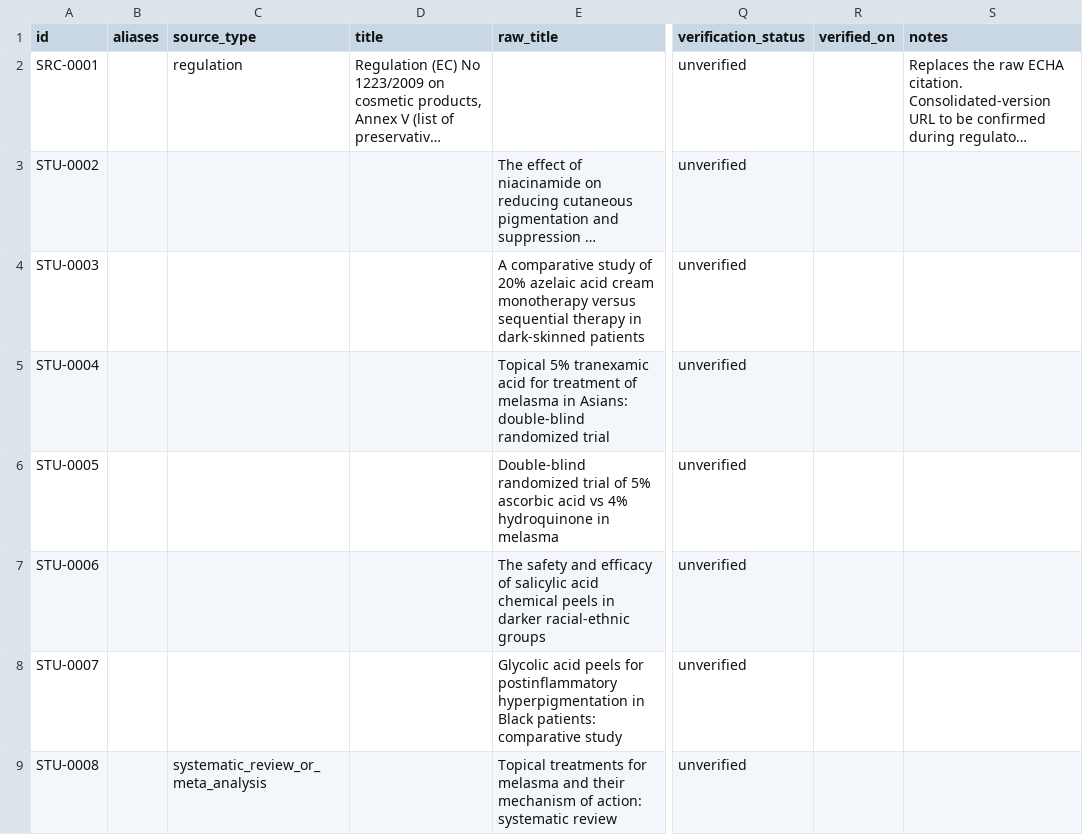
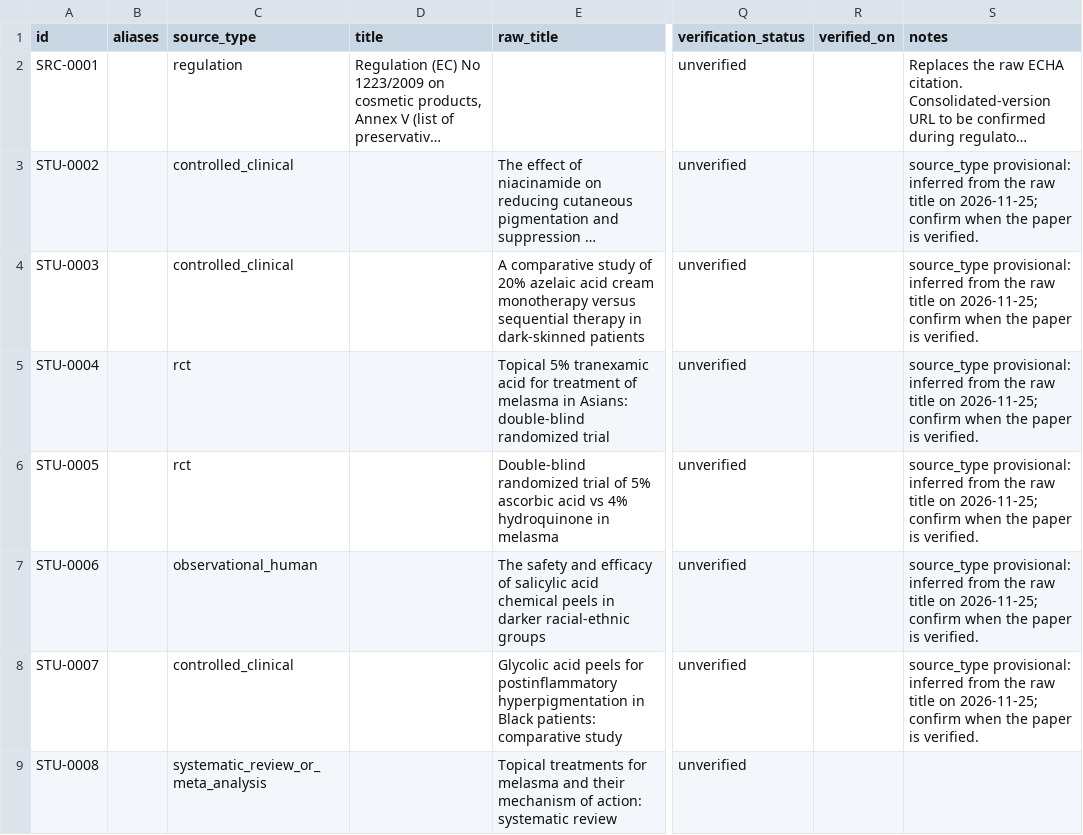
Before and after one commit to llmimzy/shamim-cosmetic-formulation, a CSV file: data/curated/studies.csv, drawn as a sheet; only a part is shown, gaps mark what is left out; long unchanged cells end in …; the diff covers the shown part only; the diff names each change by its address in the sheet, - before the commit and + after, or states it on an @@ line.

```diff
--- a/data/curated/studies.csv
+++ b/data/curated/studies.csv
-C3:C4 (source_type): (empty)
+C3:C4 (source_type): controlled_clinical
-S3:S8 (notes): (empty)
+S3:S8 (notes): source_type provisional: inferred from the raw title on 2026-11-25; confirm when the paper is verified.
-C5:C6 (source_type): (empty)
+C5:C6 (source_type): rct
-C7 (source_type): (empty)
+C7 (source_type): observational_human
-C8 (source_type): (empty)
+C8 (source_type): controlled_clinical
```
Also changed, not shown: 28 edited cells elsewhere in this file, 11 other files.
